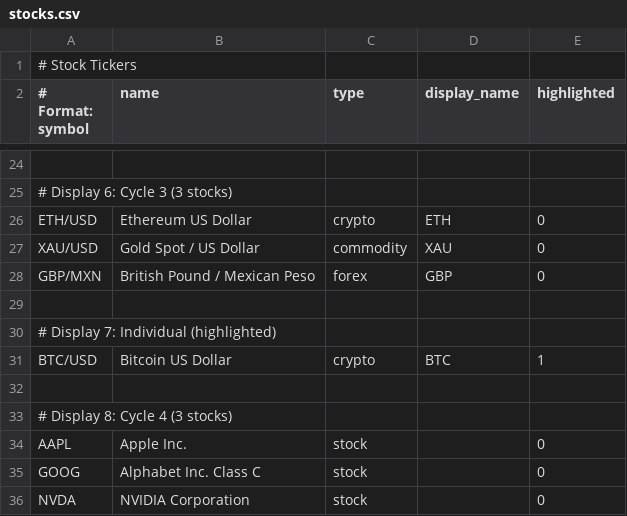
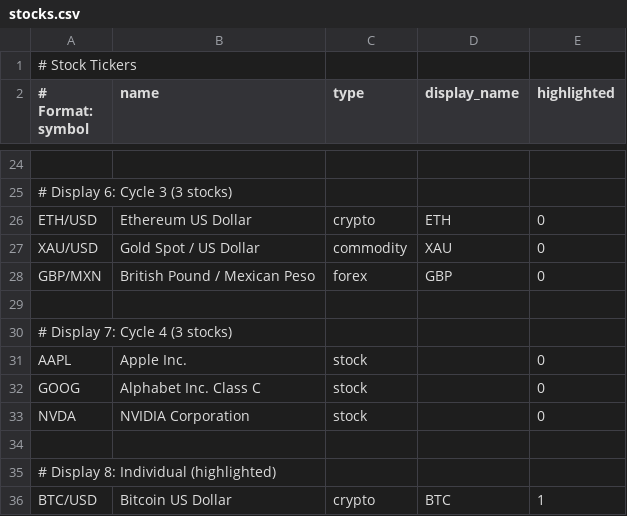
Before and after one commit to dcelayeta/pantallita-events, a CSV file: stocks.csv, drawn as a sheet; only a part is shown, gaps mark what is left out.

Commit message:
Update stocks.csv

```diff
--- a/stocks.csv
+++ b/stocks.csv
@@ -29,6 +29,3 @@ GBP/MXN,British Pound / Mexican Peso,forex,GBP,0
 
-# Display 7: Individual (highlighted)
-BTC/USD,Bitcoin US Dollar,crypto,BTC,1
-
-# Display 8: Cycle 4 (3 stocks)
+# Display 7: Cycle 4 (3 stocks)
 AAPL,Apple Inc.,stock,,0
@@ -36 +33,4 @@ GOOG,Alphabet Inc. Class C,stock,,0
 NVDA,NVIDIA Corporation,stock,,0
+
+# Display 8: Individual (highlighted)
+BTC/USD,Bitcoin US Dollar,crypto,BTC,1
```
